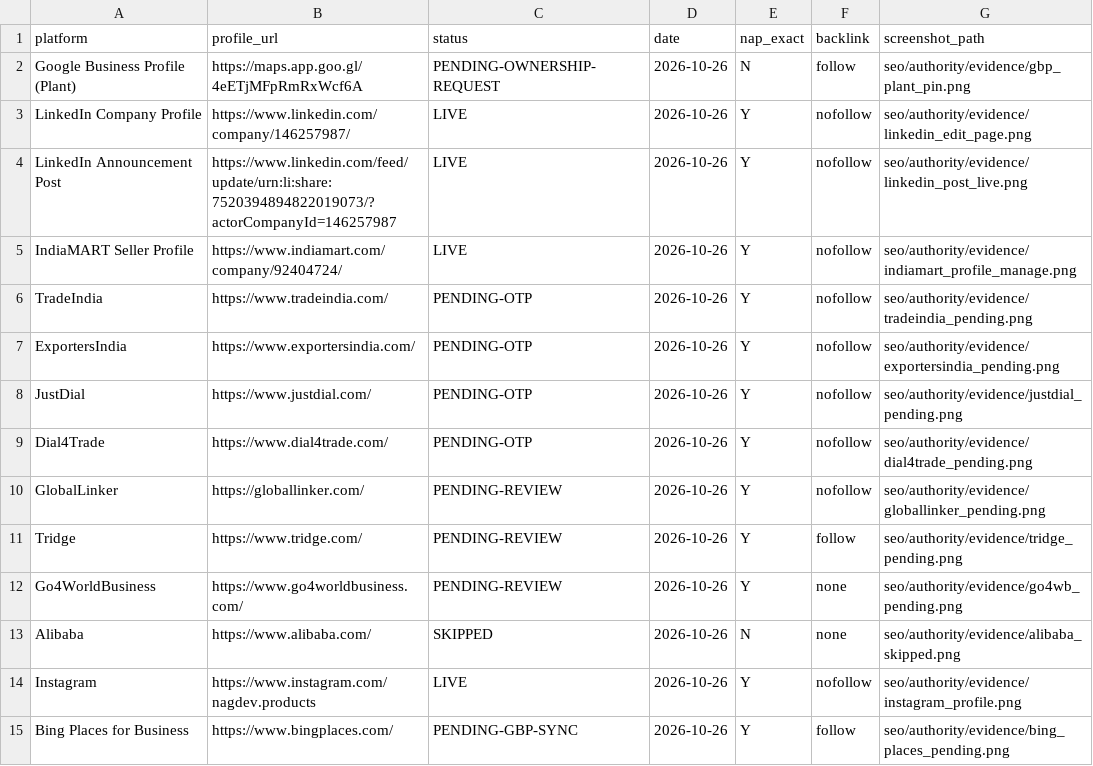
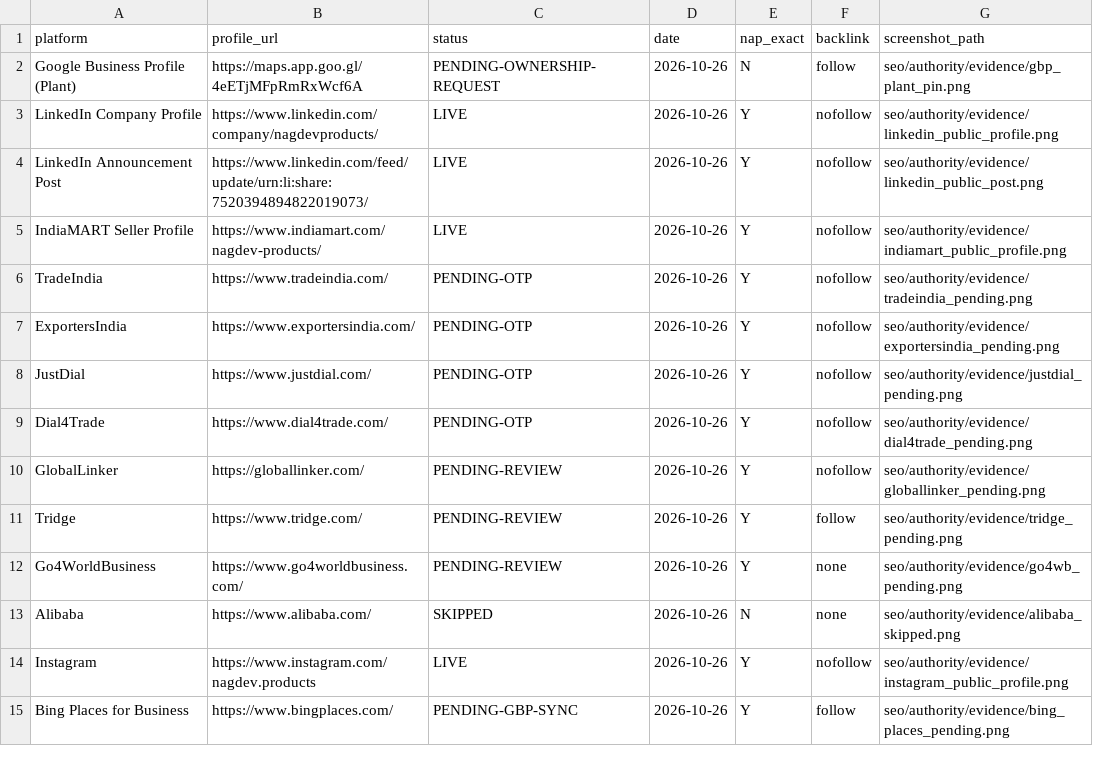
Before and after one commit to nagdevproducts-sys/nagdev-website, a CSV file: seo/authority/citations.csv, drawn as a sheet.

```diff
--- a/seo/authority/citations.csv
+++ b/seo/authority/citations.csv
@@ -2,5 +2,5 @@ platform,profile_url,status,date,nap_exact,backlink,screenshot_path
 Google Business Profile (Plant),https://maps.app.goo.gl/4eETjMFpRmRxWcf6A,PENDING-OWNERSHIP-REQUEST,2026-10-26,N,follow,seo/authority/evidence/gbp_plant_pin.png
-LinkedIn Company Profile,https://www.linkedin.com/company/146257987/,LIVE,2026-10-26,Y,nofollow,seo/authority/evidence/linkedin_edit_page.png
-LinkedIn Announcement Post,https://www.linkedin.com/feed/update/urn:li:share:7520394894822019073/?actorCompanyId=146257987,LIVE,2026-10-26,Y,nofollow,seo/authority/evidence/linkedin_post_live.png
-IndiaMART Seller Profile,https://www.indiamart.com/company/92404724/,LIVE,2026-10-26,Y,nofollow,seo/authority/evidence/indiamart_profile_manage.png
+LinkedIn Company Profile,https://www.linkedin.com/company/nagdevproducts/,LIVE,2026-10-26,Y,nofollow,seo/authority/evidence/linkedin_public_profile.png
+LinkedIn Announcement Post,https://www.linkedin.com/feed/update/urn:li:share:7520394894822019073/,LIVE,2026-10-26,Y,nofollow,seo/authority/evidence/linkedin_public_post.png
+IndiaMART Seller Profile,https://www.indiamart.com/nagdev-products/,LIVE,2026-10-26,Y,nofollow,seo/authority/evidence/indiamart_public_profile.png
 TradeIndia,https://www.tradeindia.com/,PENDING-OTP,2026-10-26,Y,nofollow,seo/authority/evidence/tradeindia_pending.png
@@ -13,3 +13,3 @@ Go4WorldBusiness,https://www.go4worldbusiness.com/,PENDING-REVIEW,2026-10-26,Y,n
 Alibaba,https://www.alibaba.com/,SKIPPED,2026-10-26,N,none,seo/authority/evidence/alibaba_skipped.png
-Instagram,https://www.instagram.com/nagdev.products,LIVE,2026-10-26,Y,nofollow,seo/authority/evidence/instagram_profile.png
+Instagram,https://www.instagram.com/nagdev.products,LIVE,2026-10-26,Y,nofollow,seo/authority/evidence/instagram_public_profile.png
 Bing Places for Business,https://www.bingplaces.com/,PENDING-GBP-SYNC,2026-10-26,Y,follow,seo/authority/evidence/bing_places_pending.png
```
Also changed, not shown: seo/authority/outreach.csv, 7 other files.
